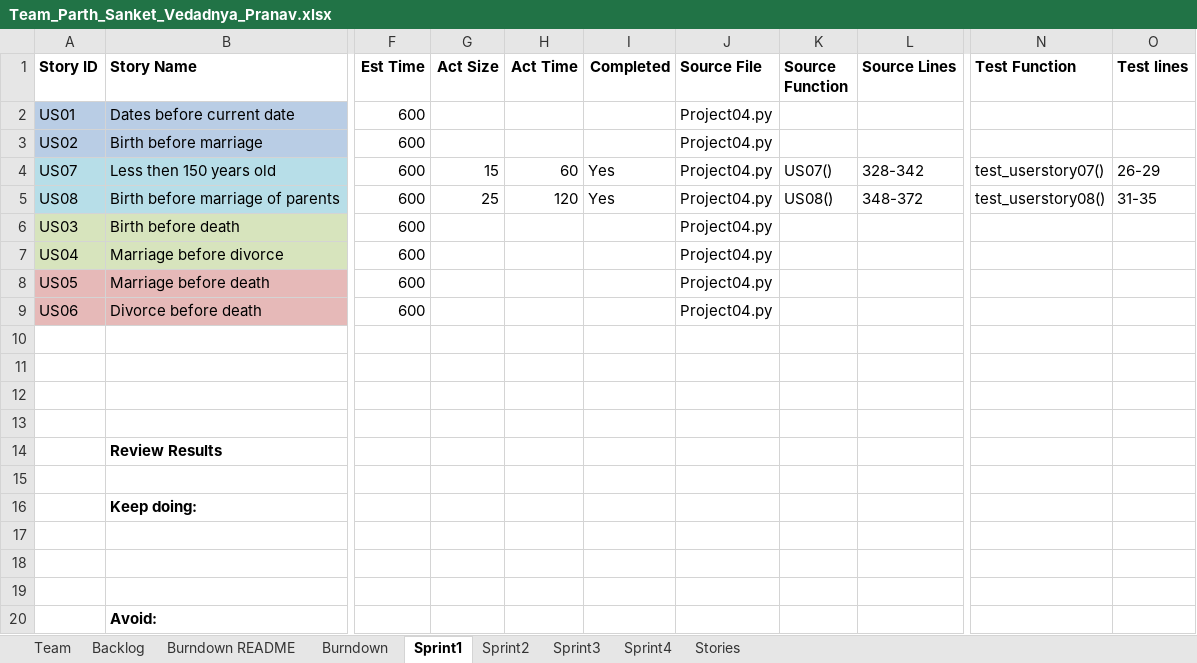
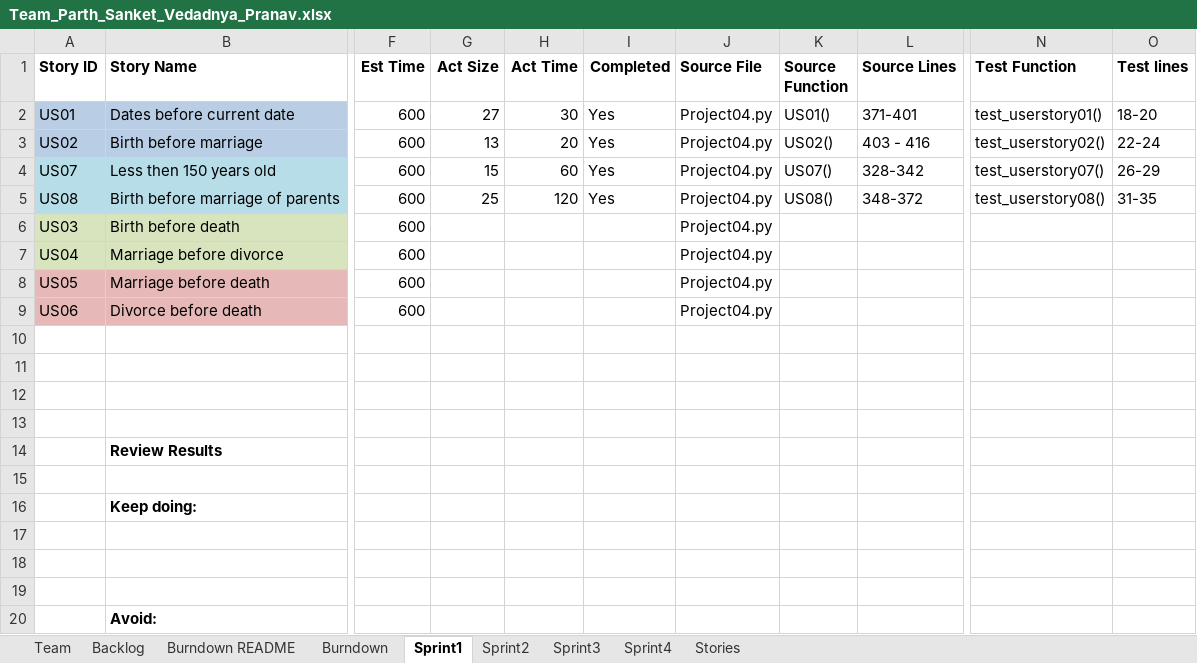
Before and after one commit to parthxparab/CS-555-Agile_Project_Team, an Excel workbook: Team_Parth_Sanket_Vedadnya_Pranav.xlsx, sheet Sprint1, drawn as a sheet; only a part is shown, gaps mark what is left out; values as stored, in another font and other column widths than the file's, no borders; the diff names each change by its address in the sheet, - before the commit and + after, or states it on an @@ line.

Commit message:
added US01 & US02 to sprint report

```diff
--- a/Team_Parth_Sanket_Vedadnya_Pranav.xlsx (sheet Sprint1)
+++ b/Team_Parth_Sanket_Vedadnya_Pranav.xlsx (sheet Sprint1)
-G2 (Act Size): (empty)
+G2 (Act Size): 27
-H2 (Act Time): (empty)
+H2 (Act Time): 30
-I2:I3 (Completed): (empty)
+I2:I3 (Completed): Yes
-K2 (Source Function): (empty)
+K2 (Source Function): US01()
-L2 (Source Lines): (empty)
+L2 (Source Lines): 371-401
-N2 (Test Function): (empty)
+N2 (Test Function): test_userstory01()
-O2 (Test lines): (empty)
+O2 (Test lines): 18-20
-G3 (Act Size): (empty)
+G3 (Act Size): 13
-H3 (Act Time): (empty)
+H3 (Act Time): 20
-K3 (Source Function): (empty)
+K3 (Source Function): US02()
-L3 (Source Lines): (empty)
+L3 (Source Lines): 403 - 416
-N3 (Test Function): (empty)
+N3 (Test Function): test_userstory02()
-O3 (Test lines): (empty)
+O3 (Test lines): 22-24
```
